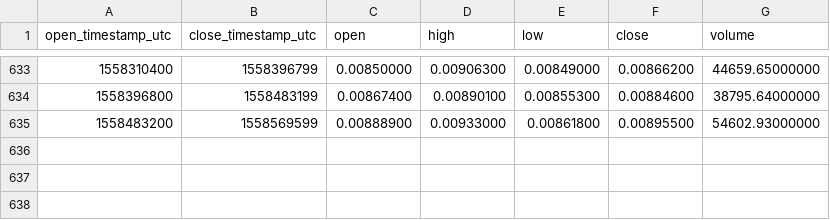
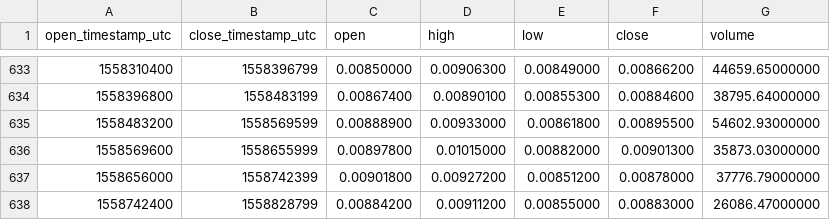
Before and after one commit to cryptobigbro/binance-WTCETH, a CSV file: binance-WTCETH-1d.csv, drawn as a sheet; only a part is shown, gaps mark what is left out.

Commit message:
Update OHLCV data.

```diff
--- a/binance-WTCETH-1d.csv
+++ b/binance-WTCETH-1d.csv
@@ -635 +635,4 @@ open_timestamp_utc,close_timestamp_utc,open,high,low,close,volume
 1558483200,1558569599,0.00888900,0.00933000,0.00861800,0.00895500,54602.93000000
+1558569600,1558655999,0.00897800,0.01015000,0.00882000,0.00901300,35873.03000000
+1558656000,1558742399,0.00901800,0.00927200,0.00851200,0.00878000,37776.79000000
+1558742400,1558828799,0.00884200,0.00911200,0.00855000,0.00883000,26086.47000000
```
Also changed, not shown: 1 other file.
